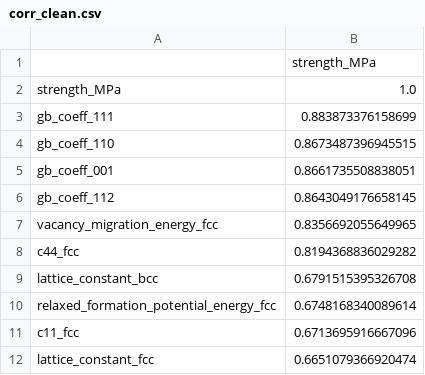
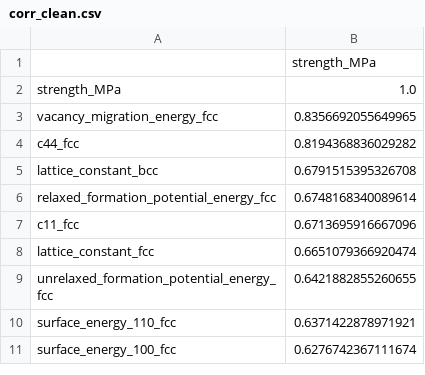
Before and after one commit to bjasperson/strength_covariance, a CSV file: strength_covariance/data_ays/corr_clean.csv, drawn as a sheet; only a part is shown; the shorter side is filled out with more unchanged rows; the diff names each change by its address in the sheet, - before the commit and + after, or states it on an @@ line.

Commit message:
remove GB coeff; model select/plot updates - comment out lines w/ gb_coeff - rerun data_import without gb - remove df_merge, only needed for gb_coeff - rerun model_selection without gb - update model select to use ridge regression (match linear_model) - linear_model:   - added figsize to pred_vs_actual   - added basic_outlier_removal   - added vac_migr_engr   - remove title   - change uSFE to VME - filter_param_list removes duplicates - pairplot size/font adjustments - explore:   - correlation_plot added bbox_inches   - correlation_plot size updated - remove errorbar, linear_model - correlation_plot: adjust name to wrap - plot size updates - added top5_table save - label_dict updates - rerun kFold-CV w/ Ridge

```diff
--- a/strength_covariance/data_ays/corr_clean.csv
+++ b/strength_covariance/data_ays/corr_clean.csv
-row 3: gb_coeff_111 | 0.883873376158699
-row 4: gb_coeff_110 | 0.8673487396945515
-row 5: gb_coeff_001 | 0.8661735508838051
-row 6: gb_coeff_112 | 0.8643049176658145
```
Also changed, not shown: strength_covariance/data_ays/corr_initial.csv, strength_covariance/data_ays/label_dict.csv, 11 other files.
